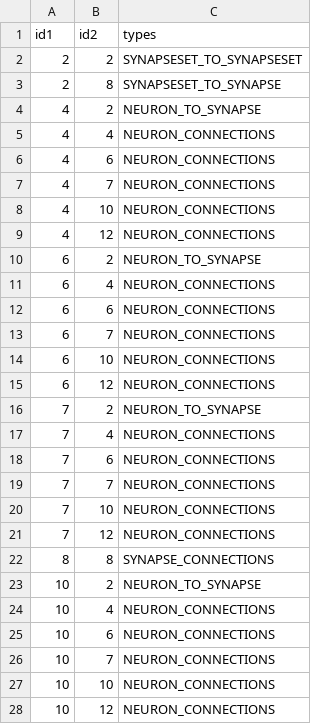
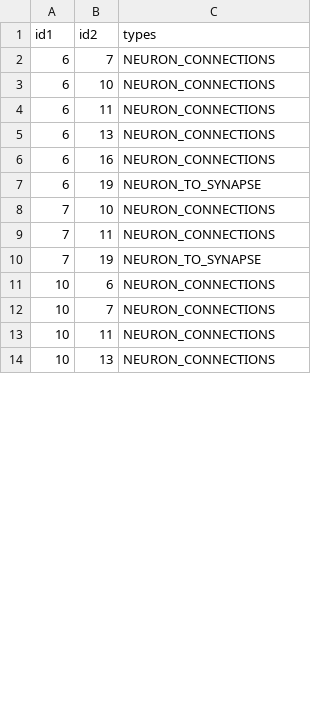
Before and after one commit to PI-Clustering/Code, a CSV file: app/webApp/scripts/graph/edge_fib25.csv, drawn as a sheet; only a part is shown; the diff covers the shown part only.

```diff
--- a/app/webApp/scripts/graph/edge_fib25.csv
+++ b/app/webApp/scripts/graph/edge_fib25.csv
@@ -1,28 +1,14 @@
 id1,id2,types
-2,2,SYNAPSESET_TO_SYNAPSESET
-2,8,SYNAPSESET_TO_SYNAPSE
-4,2,NEURON_TO_SYNAPSE
-4,4,NEURON_CONNECTIONS
-4,6,NEURON_CONNECTIONS
-4,7,NEURON_CONNECTIONS
-4,10,NEURON_CONNECTIONS
-4,12,NEURON_CONNECTIONS
-6,2,NEURON_TO_SYNAPSE
-6,4,NEURON_CONNECTIONS
-6,6,NEURON_CONNECTIONS
 6,7,NEURON_CONNECTIONS
 6,10,NEURON_CONNECTIONS
-6,12,NEURON_CONNECTIONS
-7,2,NEURON_TO_SYNAPSE
-7,4,NEURON_CONNECTIONS
-7,6,NEURON_CONNECTIONS
-7,7,NEURON_CONNECTIONS
+6,11,NEURON_CONNECTIONS
+6,13,NEURON_CONNECTIONS
+6,16,NEURON_CONNECTIONS
+6,19,NEURON_TO_SYNAPSE
 7,10,NEURON_CONNECTIONS
-7,12,NEURON_CONNECTIONS
-8,8,SYNAPSE_CONNECTIONS
-10,2,NEURON_TO_SYNAPSE
-10,4,NEURON_CONNECTIONS
+7,11,NEURON_CONNECTIONS
+7,19,NEURON_TO_SYNAPSE
 10,6,NEURON_CONNECTIONS
 10,7,NEURON_CONNECTIONS
-10,10,NEURON_CONNECTIONS
-10,12,NEURON_CONNECTIONS
+10,11,NEURON_CONNECTIONS
+10,13,NEURON_CONNECTIONS
```
Also changed, not shown: 36 added rows, 4 removed rows and 7 edited cells elsewhere in this file, app/webApp/scripts/graph/edge.csv, app/webApp/scripts/graph/edge_ldbc.csv, 8 other files.
